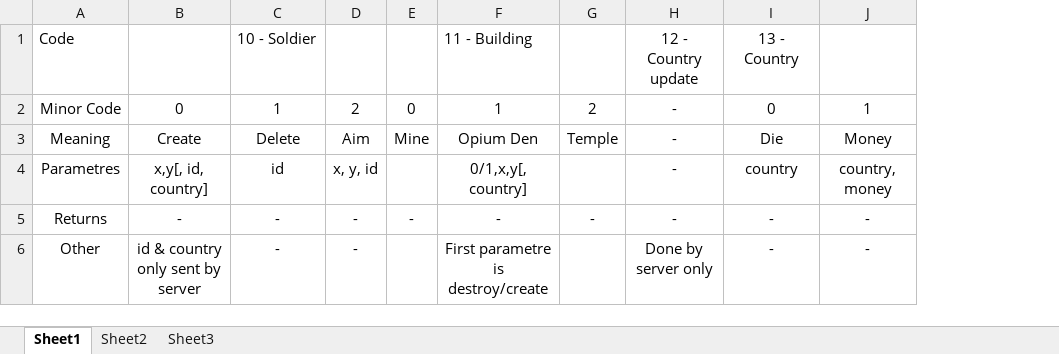
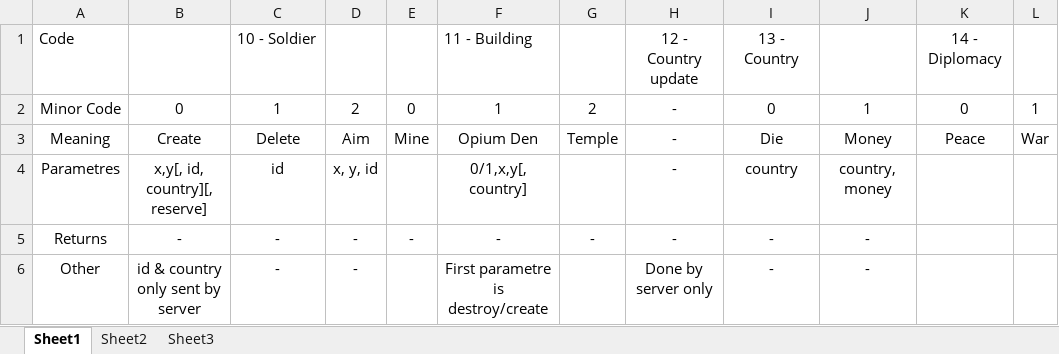
Before and after one commit to pinico42/ModelWorld, an Excel workbook: Protocol plan.xlsx, sheet Sheet1, drawn as a sheet; values as stored, in another font and other column widths than the file's, no borders; the diff names each change by its address in the sheet, - before the commit and + after, or states it on an @@ line.

```diff
--- a/Protocol plan.xlsx (sheet Sheet1)
+++ b/Protocol plan.xlsx (sheet Sheet1)
+column K, rows 1-3: 14 - Diplomacy | 0 | Peace
+column L, rows 2-3: 1 | War
-B4: x,y[, id, country]
+B4: x,y[, id, country][, reserve]
```
Also changed, not shown: 20 other files.
